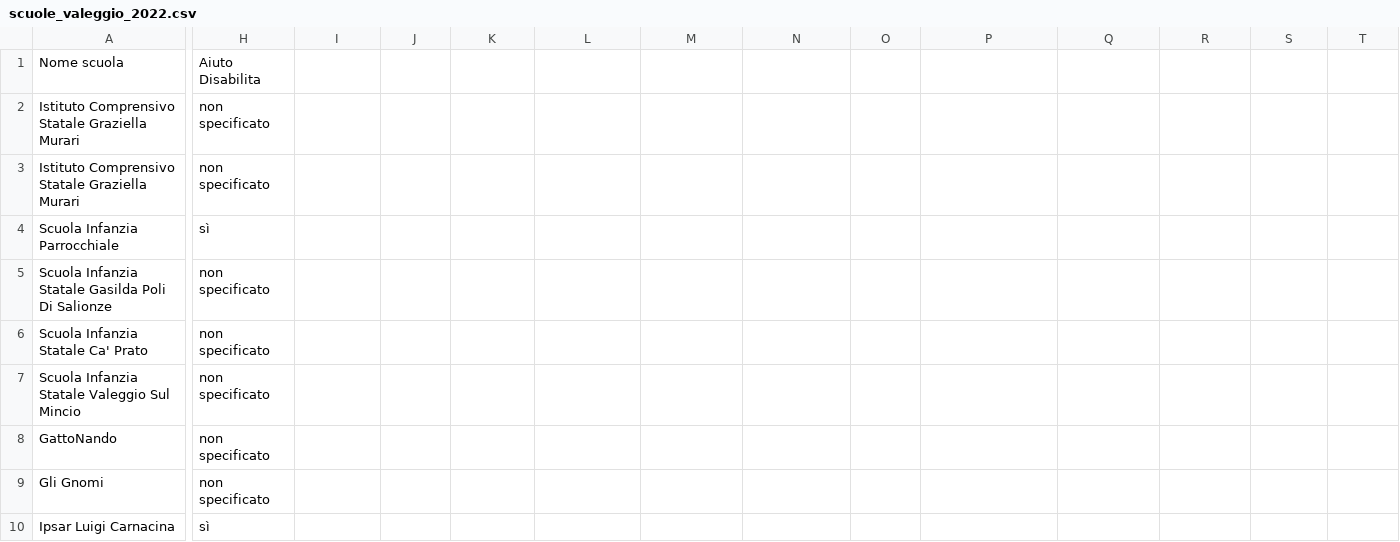
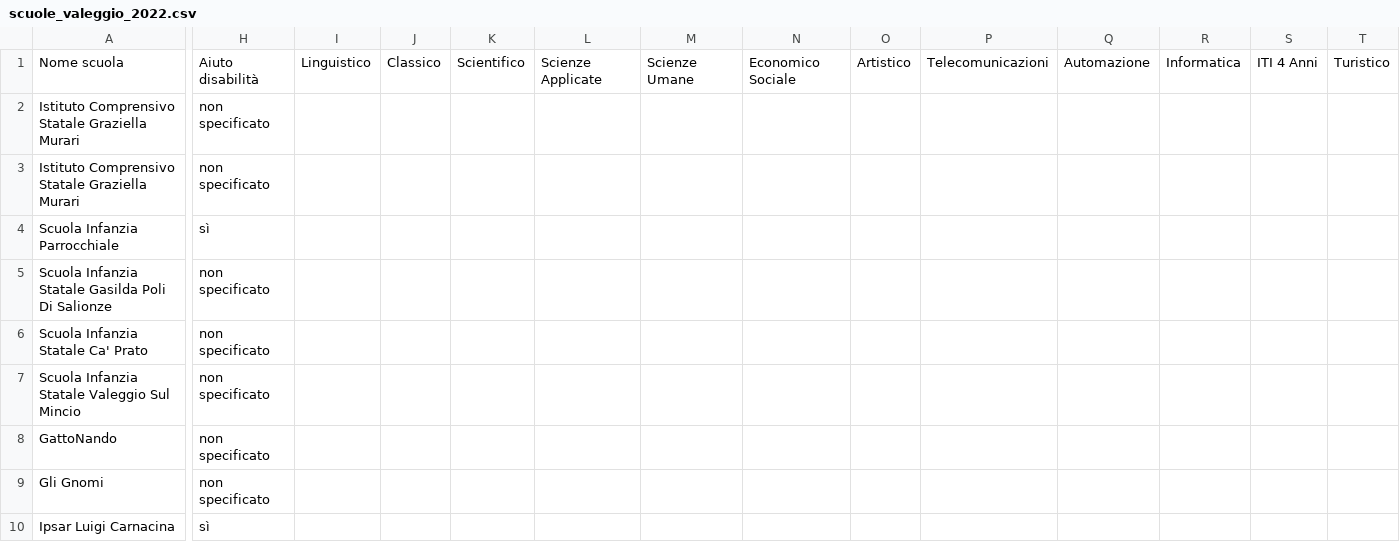
Before and after one commit to Merrick3/3Scuole, a CSV file: 3Scuole-main/lavoro/dati_aggiornati/scuole_valeggio_2022.csv, drawn as a sheet; only a part is shown, gaps mark what is left out; the diff covers the shown part only; the diff names each change by its address in the sheet, - before the commit and + after, or states it on an @@ line.

Commit message:
Update scuole_valeggio_2022.csv

```diff
--- a/3Scuole-main/lavoro/dati_aggiornati/scuole_valeggio_2022.csv
+++ b/3Scuole-main/lavoro/dati_aggiornati/scuole_valeggio_2022.csv
-H1: Aiuto Disabilita
+H1: Aiuto disabilità
-I1: (empty)
+I1: Linguistico
-J1: (empty)
+J1: Classico
-K1: (empty)
+K1: Scientifico
-L1: (empty)
+L1: Scienze Applicate
-M1: (empty)
+M1: Scienze Umane
-N1: (empty)
+N1: Economico Sociale
-O1: (empty)
+O1: Artistico
-P1: (empty)
+P1: Telecomunicazioni
-Q1: (empty)
+Q1: Automazione
-R1: (empty)
+R1: Informatica
-S1: (empty)
+S1: ITI 4 Anni
-T1: (empty)
+T1: Turistico
```
Also changed, not shown: 5 edited cells elsewhere in this file.
